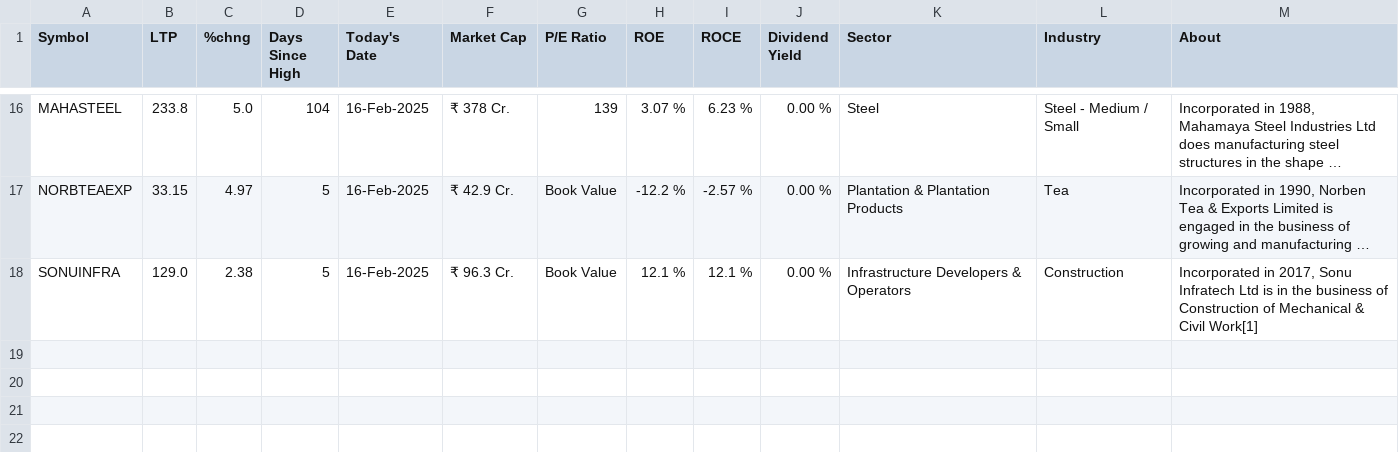
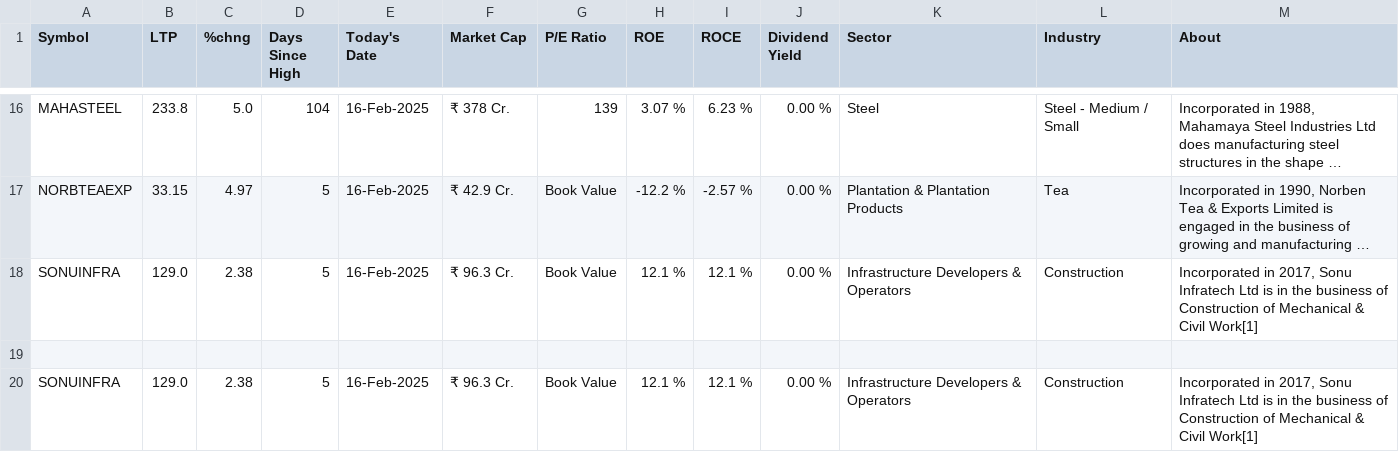
Before and after one commit to KrishMehta2004/netify1, a CSV file: financial_metrics.csv, drawn as a sheet; only a part is shown, gaps mark what is left out; long unchanged cells end in …; the diff names each change by its address in the sheet, - before the commit and + after, or states it on an @@ line.

Commit message:
Update financial_metrics.csv
15-02-2025

```diff
--- a/financial_metrics.csv
+++ b/financial_metrics.csv
+row 19: (empty)
+row 20: SONUINFRA | 129.0 | 2.38 | 5 | 16-Feb-2025 | ₹ 96.3 Cr. | Book Value | 12.1 % | 12.1 % | 0.00 % | Infrastructure Developers & Operators | Construction | Incorporated in 2017, Sonu Infratech Ltd is in the business of Construction of Mechanical & Civil Work[1]
```
